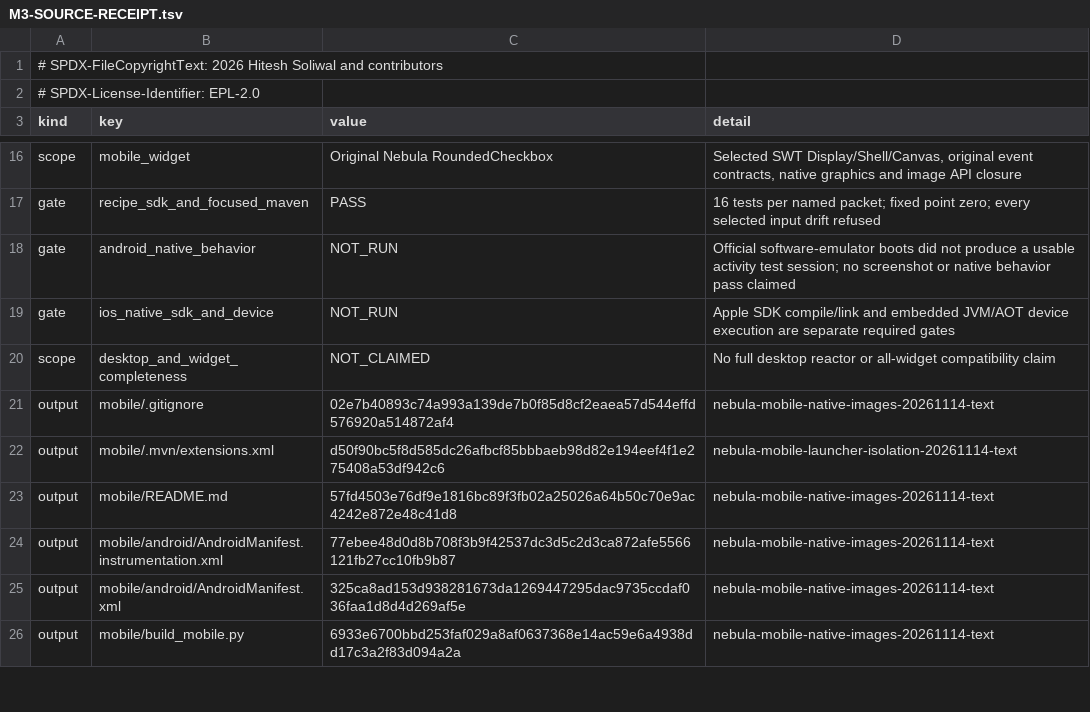
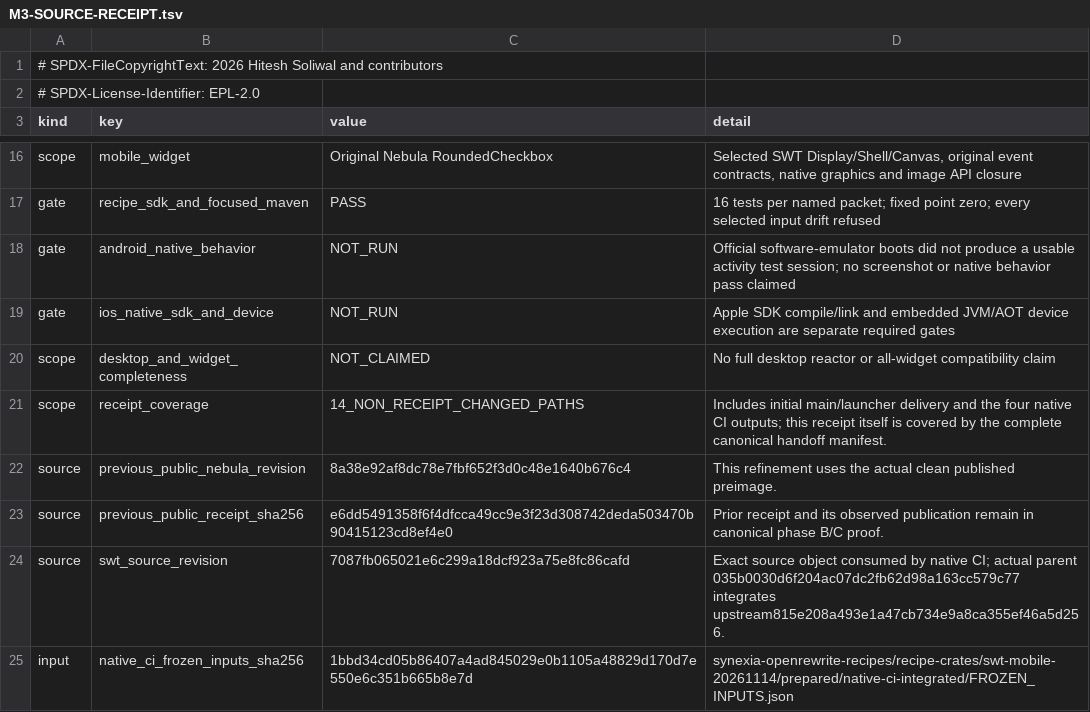
Before and after one commit to hsoliwal/nebula, a TSV file: mobile/M3-SOURCE-RECEIPT.tsv, drawn as a sheet; only a part is shown, gaps mark what is left out; the shorter side is filled out with more unchanged rows; the diff covers the shown part only; the diff names each change by its address in the sheet, - before the commit and + after, or states it on an @@ line.

Commit message:
Bind Android native CI to the exact integrated SWT mobile source
Extend the existing Maven workflow with a bounded API 35 KVM instrumentation job. Pin the actual integrated SWT commit 7087fb065021e6c299a18dcf923a75e8fc86cafd, verify its checkout, build with the real Android SDK and require the complete native harness result plus all three validated visible-window captures.

Preserve the existing desktop workflow and retain diagnostics for seven days. Publish the executed source receipt covering all mobile outputs, including the final CI source hashes.

Recipe/Maven and driver failure-path checks pass. Native Android execution is still pending; APK generation, wrapper fixtures and queued jobs do not establish native acceptance.

```diff
--- a/mobile/M3-SOURCE-RECEIPT.tsv
+++ b/mobile/M3-SOURCE-RECEIPT.tsv
+row 21: scope | receipt_coverage | 14_NON_RECEIPT_CHANGED_PATHS | Includes initial main/launcher delivery and the four native CI outputs; this receipt itself is covered by the complete canonical handoff manifest.
+row 22: source | previous_public_nebula_revision | 8a38e92af8dc78e7fbf652f3d0c48e1640b676c4 | This refinement uses the actual clean published preimage.
+row 23: source | previous_public_receipt_sha256 | e6dd5491358f6f4dfcca49cc9e3f23d308742deda503470b90415123cd8ef4e0 | Prior receipt and its observed publication remain in canonical phase B/C proof.
+row 24: source | swt_source_revision | 7087fb065021e6c299a18dcf923a75e8fc86cafd | Exact source object consumed by native CI; actual parent 035b0030d6f204ac07dc2fb62d98a163cc579c77 integrates upstream815e208a493e1a47cb734e9a8ca355ef46a5d256.
+row 25: input | native_ci_frozen_inputs_sha256 | 1bbd34cd05b86407a4ad845029e0b1105a48829d170d7e550e6c351b665b8e7d | synexia-openrewrite-recipes/recipe-crates/swt-mobile-20261114/prepared/native-ci-integrated/FROZEN_INPUTS.json
```
Also changed, not shown: 7 added rows and 1 edited cell elsewhere in this file, 4 other files.
